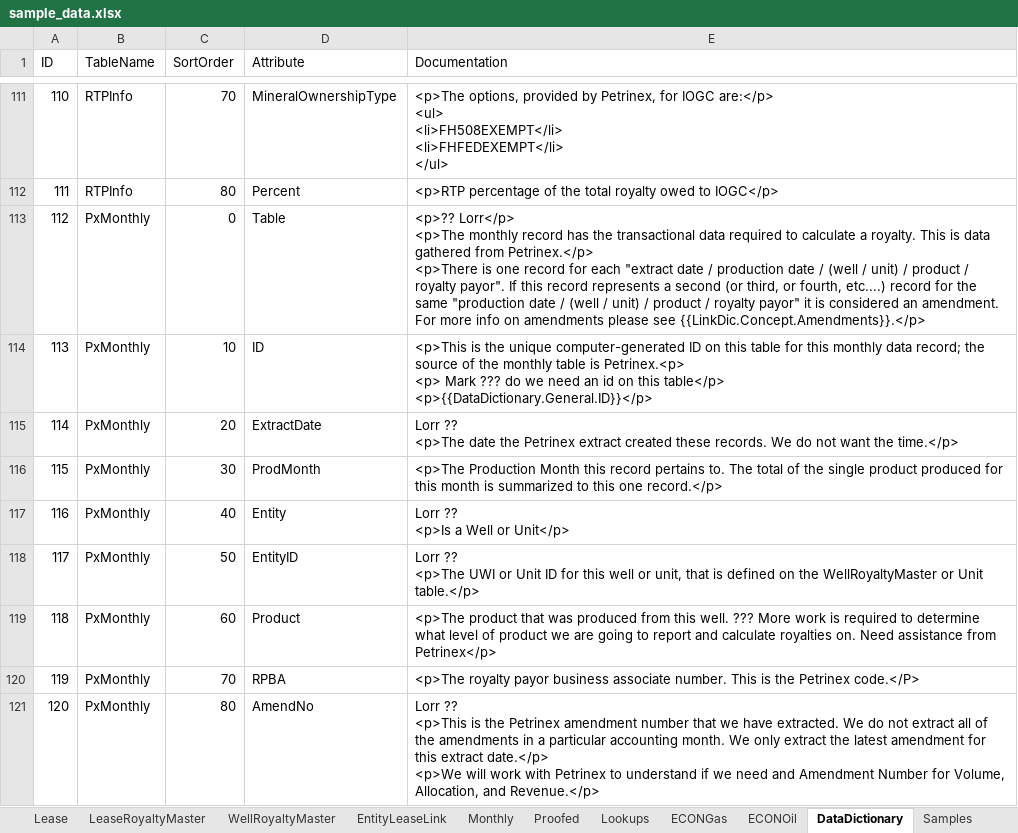
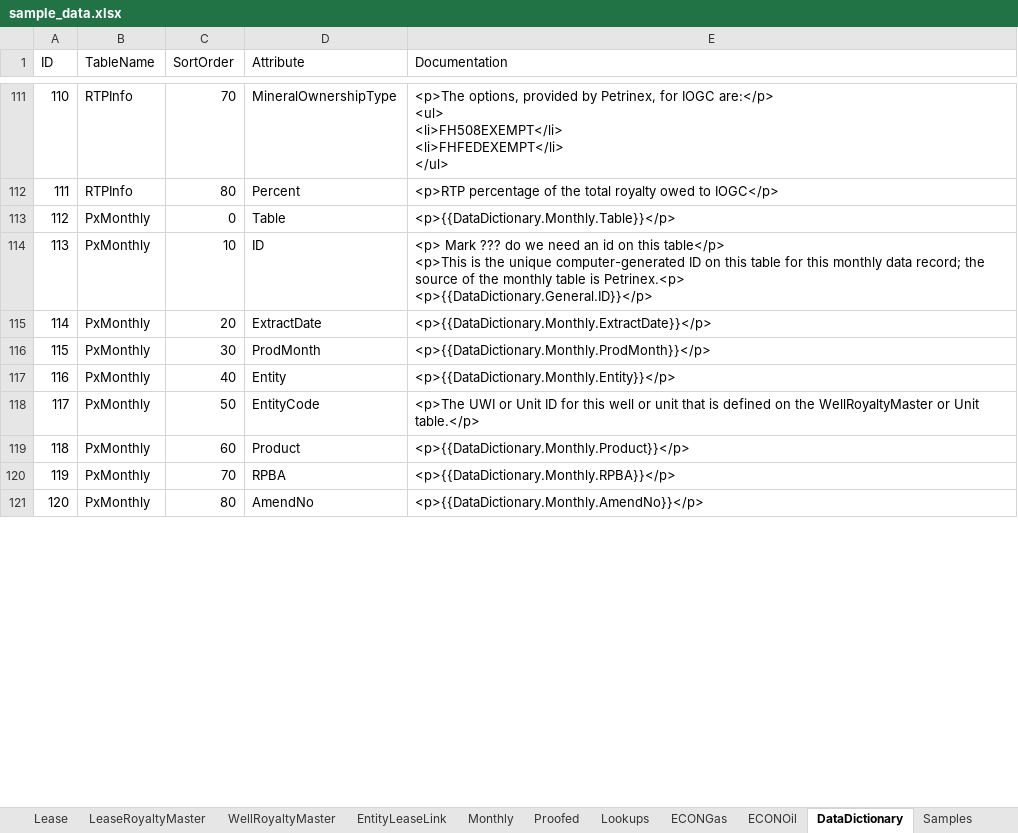
Before and after one commit to lshumlich/python-playground, an Excel workbook: calcroyalties/files/sample_data.xlsx, sheet DataDictionary, drawn as a sheet; only a part is shown, gaps mark what is left out; values as stored, in another font and other column widths than the file's, no borders; ↵ is a line break in a cell; the diff covers the shown part only; the diff names each change by its address in the sheet, - before the commit and + after, or states it on an @@ line.

```diff
--- a/calcroyalties/files/sample_data.xlsx (sheet DataDictionary)
+++ b/calcroyalties/files/sample_data.xlsx (sheet DataDictionary)
-E113 (Documentation): <p>?? Lorr</p> ↵ <p>The monthly record has the transactional data required to calculate a royalty. This is data gathered from Petrinex.</p> ↵ <p>There is one record for each "extract date / production date / (well / unit) / product / royalty payor". If this record represents a second (or third, or fourth, etc....) record for the same "production date / (well / unit) / product / royalty payor" it is considered an amendment. For more info on amendments please see {{LinkDic.Concept.Amendments}}.</p>
+E113 (Documentation): <p>{{DataDictionary.Monthly.Table}}</p>
-E114 (Documentation): <p>This is the unique computer-generated ID on this table for this monthly data record; the source of the monthly table is Petrinex.<p> ↵ <p> Mark ??? do we need an id on this table</p> ↵ <p>{{DataDictionary.General.ID}}</p>
+E114 (Documentation): <p> Mark ??? do we need an id on this table</p> ↵ <p>This is the unique computer-generated ID on this table for this monthly data record; the source of the monthly table is Petrinex.<p> ↵ <p>{{DataDictionary.General.ID}}</p>
-E115 (Documentation): Lorr ?? ↵ <p>The date the Petrinex extract created these records. We do not want the time.</p>
+E115 (Documentation): <p>{{DataDictionary.Monthly.ExtractDate}}</p>
-E116 (Documentation): <p>The Production Month this record pertains to. The total of the single product produced for this month is summarized to this one record.</p>
+E116 (Documentation): <p>{{DataDictionary.Monthly.ProdMonth}}</p>
-E117 (Documentation): Lorr ?? ↵ <p>Is a Well or Unit</p>
+E117 (Documentation): <p>{{DataDictionary.Monthly.Entity}}</p>
-D118 (Attribute): EntityID
+D118 (Attribute): EntityCode
-E118 (Documentation): Lorr ?? ↵ <p>The UWI or Unit ID for this well or unit, that is…
+E118 (Documentation): <p>The UWI or Unit ID for this well or unit that is…
-E119 (Documentation): <p>The product that was produced from this well. ??? More work is required to determine what level of product we are going to report and calculate royalties on. Need assistance from Petrinex</p>
+E119 (Documentation): <p>{{DataDictionary.Monthly.Product}}</p>
-E120 (Documentation): <p>The royalty payor business associate number. This is the Petrinex code.</P>
+E120 (Documentation): <p>{{DataDictionary.Monthly.RPBA}}</p>
-E121 (Documentation): Lorr ?? ↵ <p>This is the Petrinex amendment number that we have extracted. We do not extract all of the amendments in a particular accounting month. We only extract the latest amendment for this extract date.</p> ↵ <p>We will work with Petrinex to understand if we need and Amendment Number for Volume, Allocation, and Revenue.</p>
+E121 (Documentation): <p>{{DataDictionary.Monthly.AmendNo}}</p>
```
Also changed, not shown: 30 edited cells elsewhere in this sheet, 2 other files.
